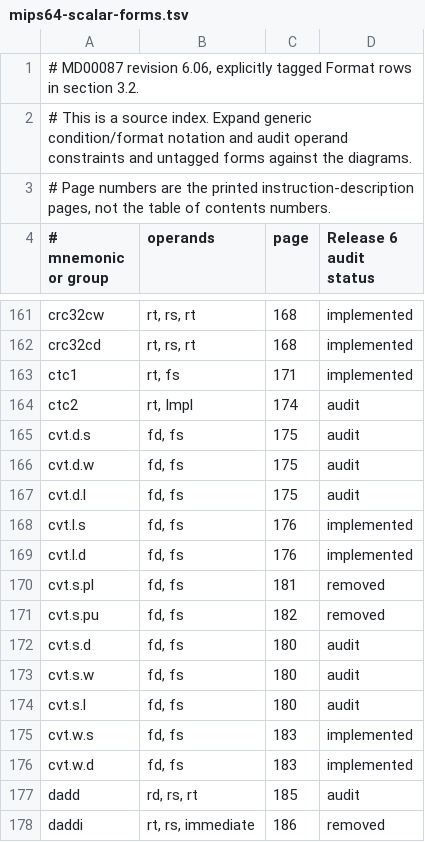
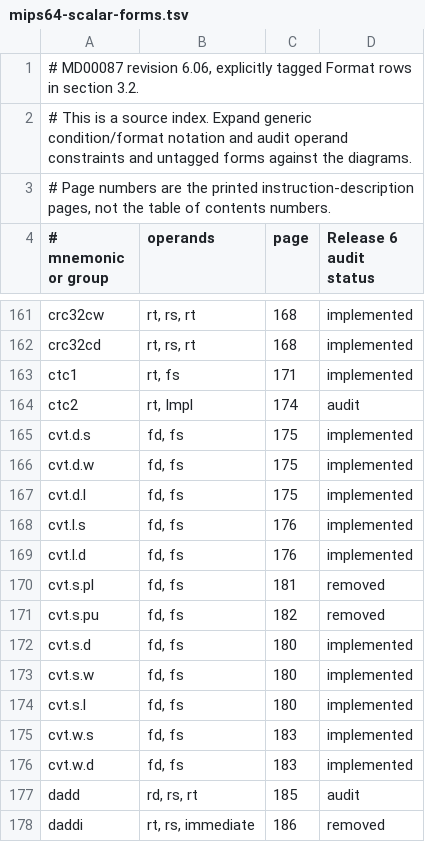
Before and after one commit to nhubbard/mars, a TSV file: docs/instruction-inventory/mips64-scalar-forms.tsv, drawn as a sheet; only a part is shown, gaps mark what is left out.

Commit message:
Honor Release 6 rounding in conversions to floating point

```diff
--- a/docs/instruction-inventory/mips64-scalar-forms.tsv
+++ b/docs/instruction-inventory/mips64-scalar-forms.tsv
@@ -164,5 +164,5 @@ ctc1	rt, fs	171	implemented
 ctc2	rt, Impl	174	audit
-cvt.d.s	fd, fs	175	audit
-cvt.d.w	fd, fs	175	audit
-cvt.d.l	fd, fs	175	audit
+cvt.d.s	fd, fs	175	implemented
+cvt.d.w	fd, fs	175	implemented
+cvt.d.l	fd, fs	175	implemented
 cvt.l.s	fd, fs	176	implemented
@@ -171,5 +171,5 @@ cvt.s.pl	fd, fs	181	removed
 cvt.s.pu	fd, fs	182	removed
-cvt.s.d	fd, fs	180	audit
-cvt.s.w	fd, fs	180	audit
-cvt.s.l	fd, fs	180	audit
+cvt.s.d	fd, fs	180	implemented
+cvt.s.w	fd, fs	180	implemented
+cvt.s.l	fd, fs	180	implemented
 cvt.w.s	fd, fs	183	implemented
```
Also changed, not shown: 6 other files.
